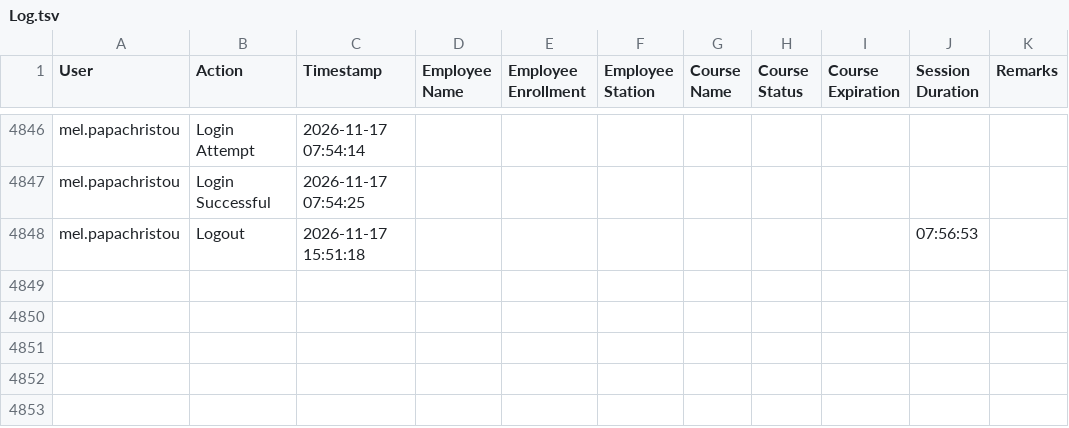
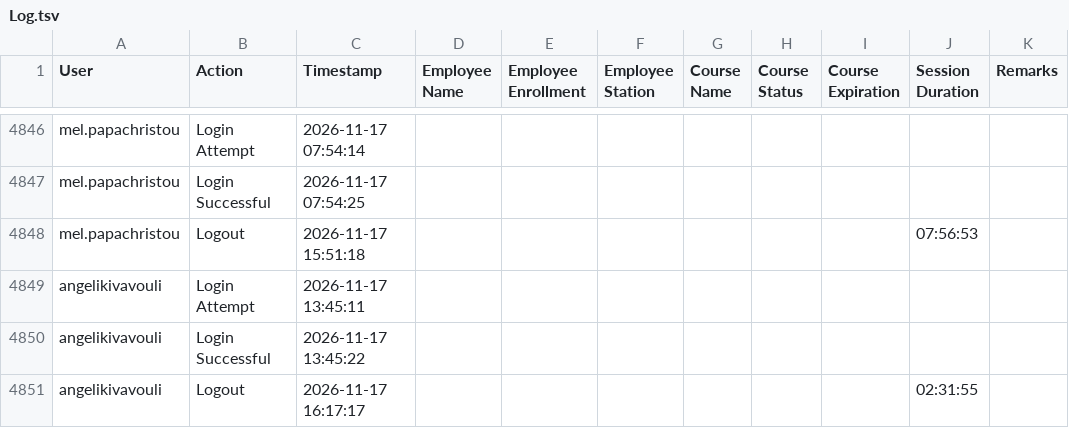
Before and after one commit to Ntiablo/TrainingOverview, a TSV file: Log.tsv, drawn as a sheet; only a part is shown, gaps mark what is left out; the diff names each change by its address in the sheet, - before the commit and + after, or states it on an @@ line.

Commit message:
Append new log entries to file

```diff
--- a/Log.tsv
+++ b/Log.tsv
+row 4849: angelikivavouli | Login Attempt | 2026-11-17 13:45:11
+row 4850: angelikivavouli | Login Successful | 2026-11-17 13:45:22
+row 4851: angelikivavouli | Logout | 2026-11-17 16:17:17 |  |  |  |  |  |  | 02:31:55
```
